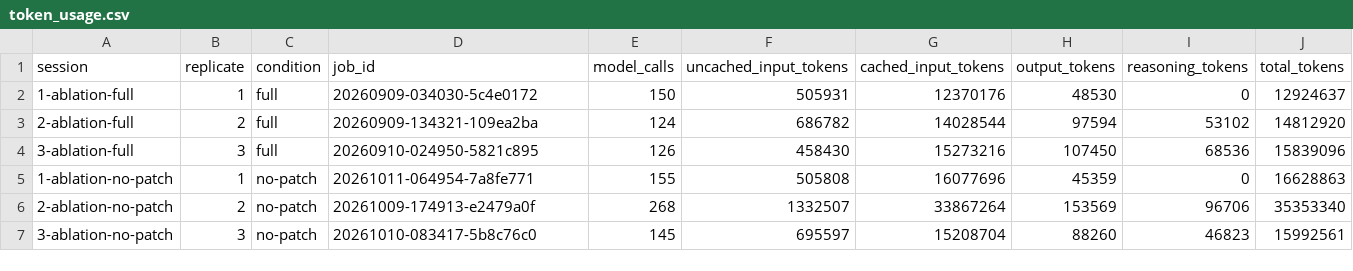
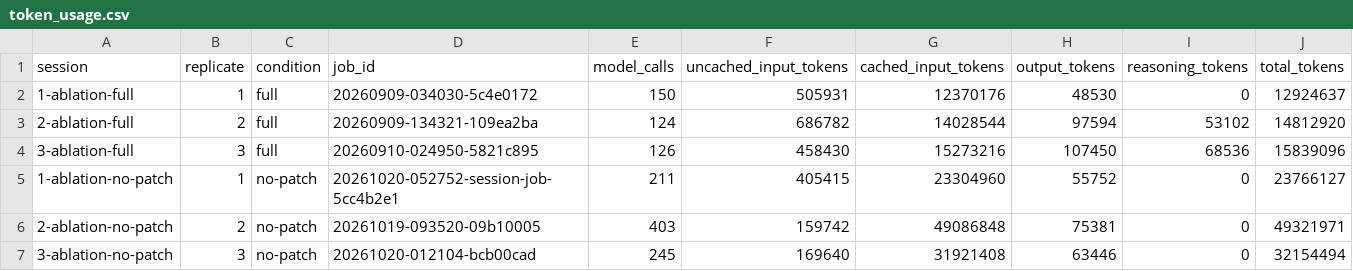
Before and after one commit to Zeming-LI-Andy/openclaw-microbiome, a CSV file: papers/case_studies_design/case_study_1/ablation/token_usage.csv, drawn as a sheet.

```diff
--- a/papers/case_studies_design/case_study_1/ablation/token_usage.csv
+++ b/papers/case_studies_design/case_study_1/ablation/token_usage.csv
@@ -4,4 +4,4 @@ session,replicate,condition,job_id,model_calls,uncached_input_tokens,cached_inpu
 3-ablation-full,3,full,20260910-024950-5821c895,126,458430,15273216,107450,68536,15839096
-1-ablation-no-patch,1,no-patch,20261011-064954-7a8fe771,155,505808,16077696,45359,0,16628863
-2-ablation-no-patch,2,no-patch,20261009-174913-e2479a0f,268,1332507,33867264,153569,96706,35353340
-3-ablation-no-patch,3,no-patch,20261010-083417-5b8c76c0,145,695597,15208704,88260,46823,15992561
+1-ablation-no-patch,1,no-patch,20261020-052752-session-job-5cc4b2e1,211,405415,23304960,55752,0,23766127
+2-ablation-no-patch,2,no-patch,20261019-093520-09b10005,403,159742,49086848,75381,0,49321971
+3-ablation-no-patch,3,no-patch,20261020-012104-bcb00cad,245,169640,31921408,63446,0,32154494
```
Also changed, not shown: papers/case_studies_design/case_study_1/ablation/job_ids.csv.
